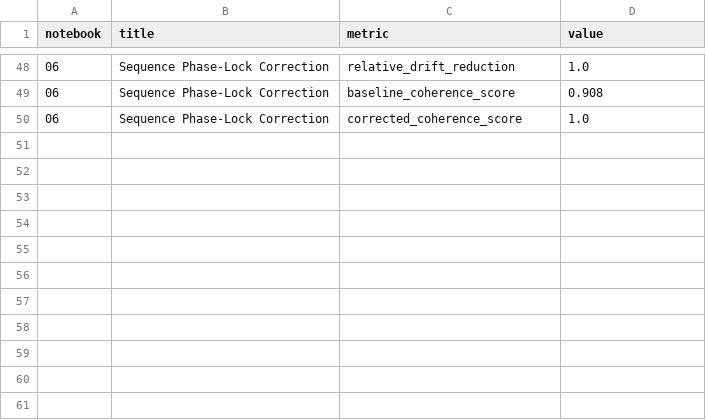
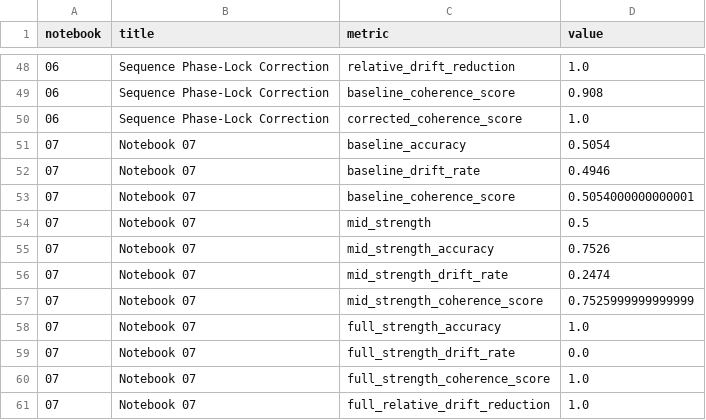
Before and after one commit to thinkthoughts/residual-phase-lock, a CSV file: docs/results_table.csv, drawn as a sheet; only a part is shown, gaps mark what is left out.

Commit message:
VPS updates: results + docs

```diff
--- a/docs/results_table.csv
+++ b/docs/results_table.csv
@@ -50 +50,12 @@ notebook,title,metric,value
 06,Sequence Phase-Lock Correction,corrected_coherence_score,1.0
+07,Notebook 07,baseline_accuracy,0.5054
+07,Notebook 07,baseline_drift_rate,0.4946
+07,Notebook 07,baseline_coherence_score,0.5054000000000001
+07,Notebook 07,mid_strength,0.5
+07,Notebook 07,mid_strength_accuracy,0.7526
+07,Notebook 07,mid_strength_drift_rate,0.2474
+07,Notebook 07,mid_strength_coherence_score,0.7525999999999999
+07,Notebook 07,full_strength_accuracy,1.0
+07,Notebook 07,full_strength_drift_rate,0.0
+07,Notebook 07,full_strength_coherence_score,1.0
+07,Notebook 07,full_relative_drift_reduction,1.0
```
Also changed, not shown: 1 other file.
